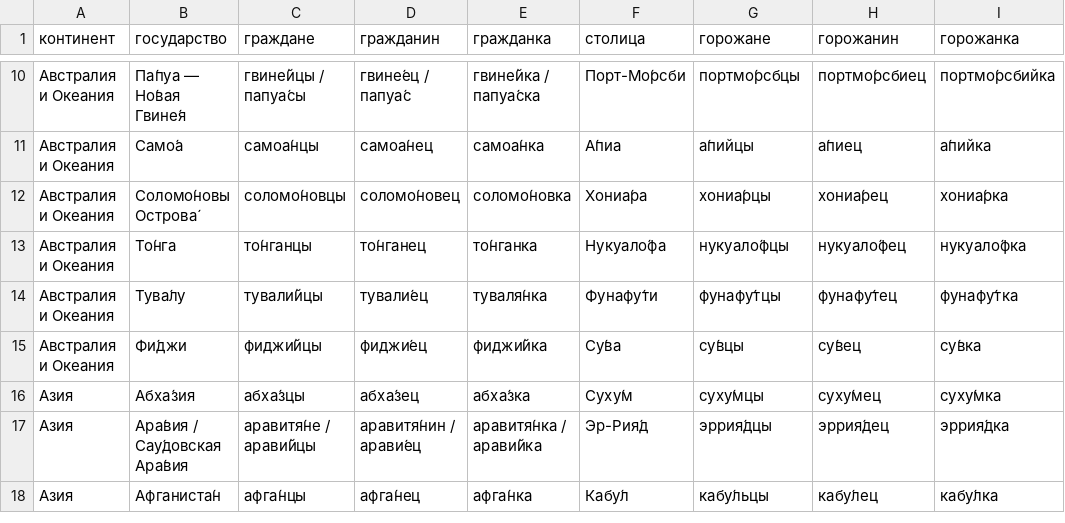
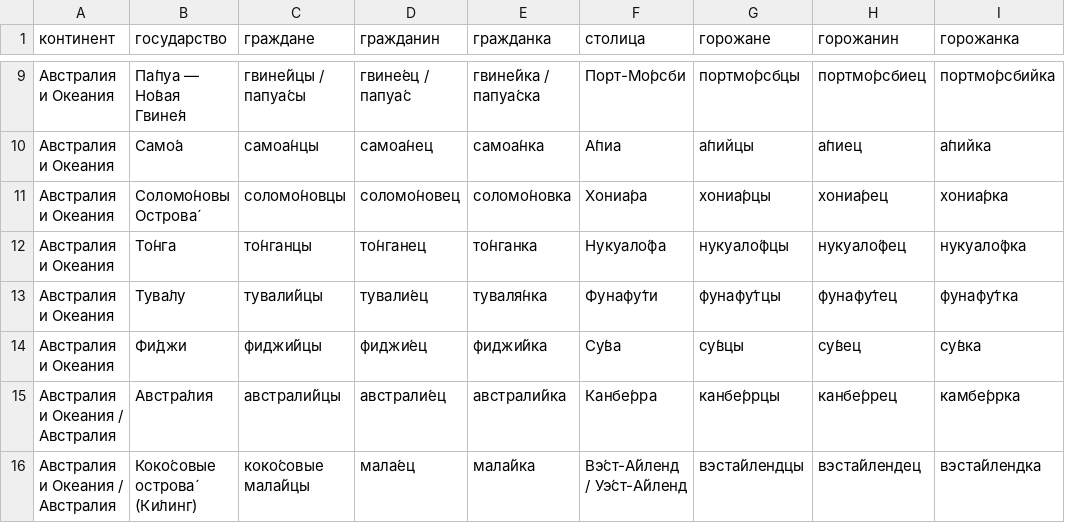
Before and after one commit to bzaar/demonyms, a TSV file: demonyms.tsv, drawn as a sheet; only a part is shown, gaps mark what is left out; the shorter side is filled out with more unchanged rows; the diff covers the shown part only; the diff names each change by its address in the sheet, - before the commit and + after, or states it on an @@ line.

Commit message:
Update demonyms.tsv
+

```diff
--- a/demonyms.tsv
+++ b/demonyms.tsv
+row 15: Австралия и Океания / Австралия | Австра́лия | австрали́йцы | австрали́ец | австрали́йка | Канбе́рра | канбе́ррцы | канбе́ррец | камбе́ррка
+row 16: Австралия и Океания / Австралия | Коко́совые острова́ (Ки́линг) | коко́совые мала́йцы | мала́ец | мала́йка | Вэ́ст-А́йленд / Уэ́ст-А́йленд | вэста́йлендцы | вэста́йлендец | вэста́йлендка
```
Also changed, not shown: 10 added rows and 4 removed rows elsewhere in this file.
